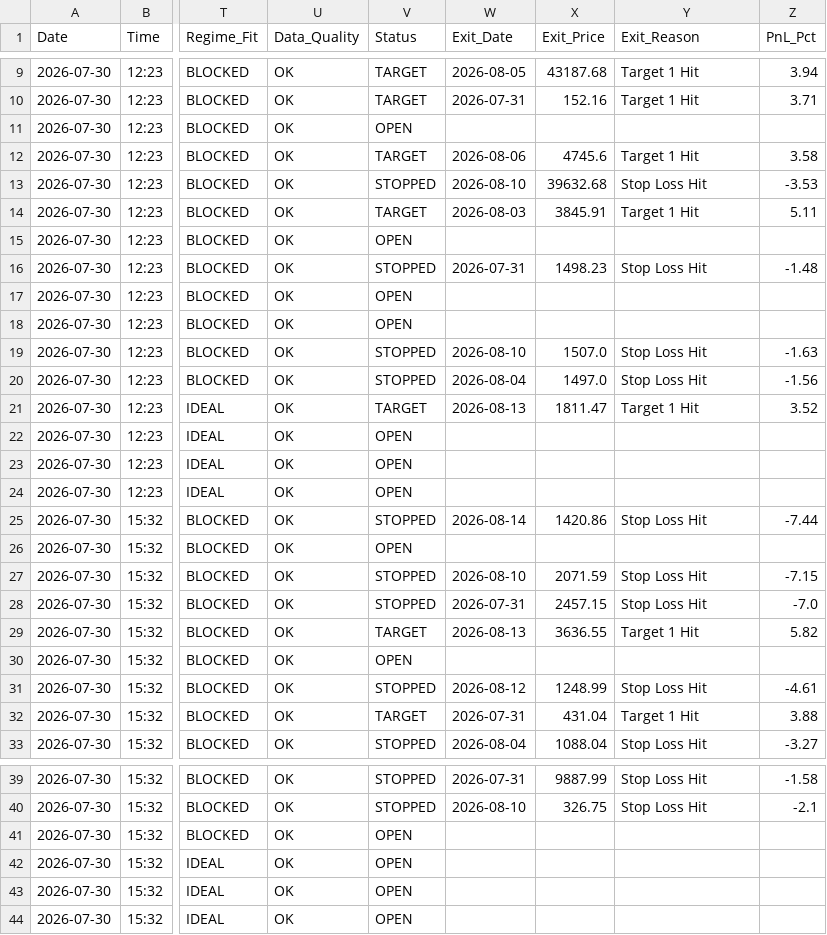
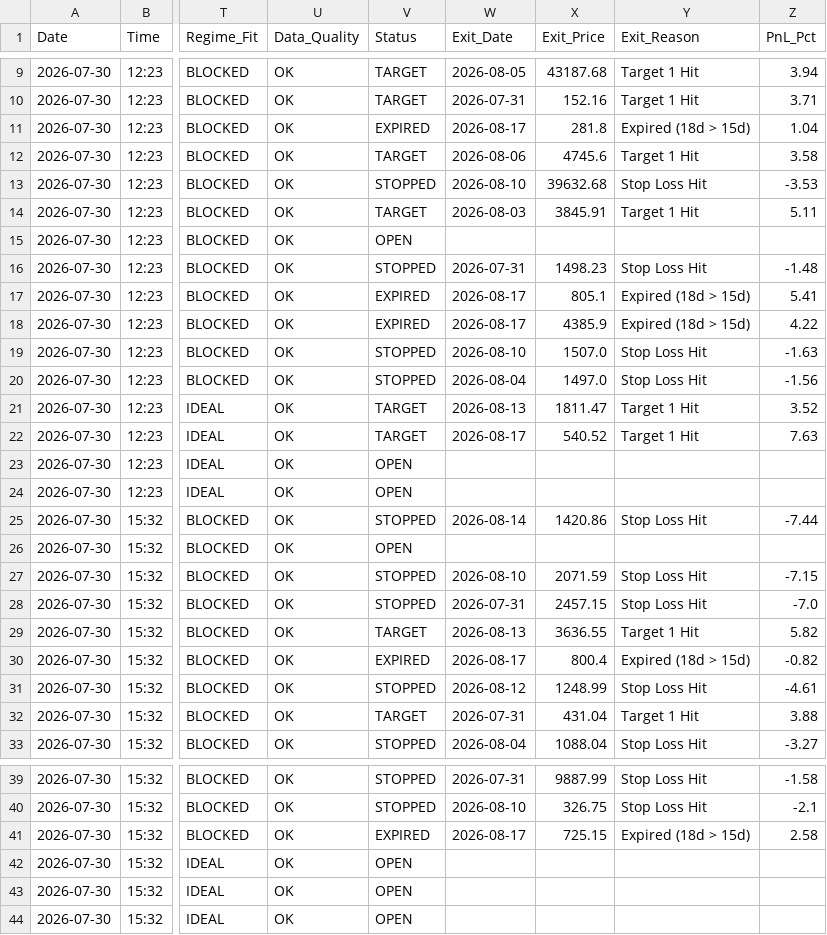
Before and after one commit to rishabhinai-netizen/nsescanner, a CSV file: signals/2026-07-30_signals.csv, drawn as a sheet; only a part is shown, gaps mark what is left out; the diff names each change by its address in the sheet, - before the commit and + after, or states it on an @@ line.

```diff
--- a/signals/2026-07-30_signals.csv
+++ b/signals/2026-07-30_signals.csv
-V11 (Status): OPEN
+V11 (Status): EXPIRED
-W11 (Exit_Date): (empty)
+W11 (Exit_Date): 2026-08-17
-X11 (Exit_Price): (empty)
+X11 (Exit_Price): 281.8
-Y11 (Exit_Reason): (empty)
+Y11 (Exit_Reason): Expired (18d > 15d)
-Z11 (PnL_Pct): (empty)
+Z11 (PnL_Pct): 1.04
-V17:V18 (Status): OPEN
+V17:V18 (Status): EXPIRED
-W17:W18 (Exit_Date): (empty)
+W17:W18 (Exit_Date): 2026-08-17
-X17 (Exit_Price): (empty)
+X17 (Exit_Price): 805.1
-Y17:Y18 (Exit_Reason): (empty)
+Y17:Y18 (Exit_Reason): Expired (18d > 15d)
-Z17 (PnL_Pct): (empty)
+Z17 (PnL_Pct): 5.41
-X18 (Exit_Price): (empty)
+X18 (Exit_Price): 4385.9
-Z18 (PnL_Pct): (empty)
+Z18 (PnL_Pct): 4.22
-V22 (Status): OPEN
+V22 (Status): TARGET
-W22 (Exit_Date): (empty)
+W22 (Exit_Date): 2026-08-17
-X22 (Exit_Price): (empty)
+X22 (Exit_Price): 540.52
-Y22 (Exit_Reason): (empty)
+Y22 (Exit_Reason): Target 1 Hit
-Z22 (PnL_Pct): (empty)
+Z22 (PnL_Pct): 7.63
-V30 (Status): OPEN
+V30 (Status): EXPIRED
-W30 (Exit_Date): (empty)
+W30 (Exit_Date): 2026-08-17
-X30 (Exit_Price): (empty)
+X30 (Exit_Price): 800.4
-Y30 (Exit_Reason): (empty)
+Y30 (Exit_Reason): Expired (18d > 15d)
-Z30 (PnL_Pct): (empty)
+Z30 (PnL_Pct): -0.82
-V41 (Status): OPEN
+V41 (Status): EXPIRED
-W41 (Exit_Date): (empty)
+W41 (Exit_Date): 2026-08-17
-X41 (Exit_Price): (empty)
+X41 (Exit_Price): 725.15
-Y41 (Exit_Reason): (empty)
+Y41 (Exit_Reason): Expired (18d > 15d)
-Z41 (PnL_Pct): (empty)
+Z41 (PnL_Pct): 2.58
```
Also changed, not shown: signals/2026-07-20_signals.csv, signals/2026-07-22_signals.csv, 13 other files.
